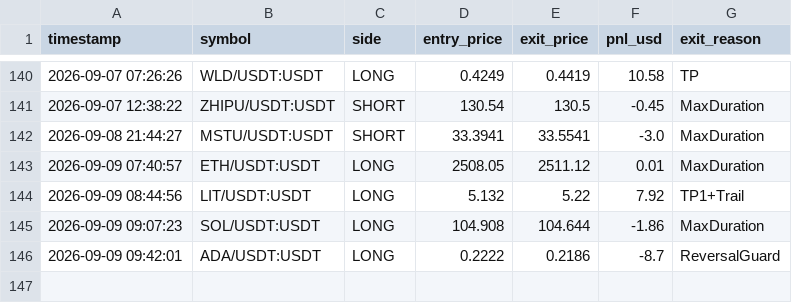
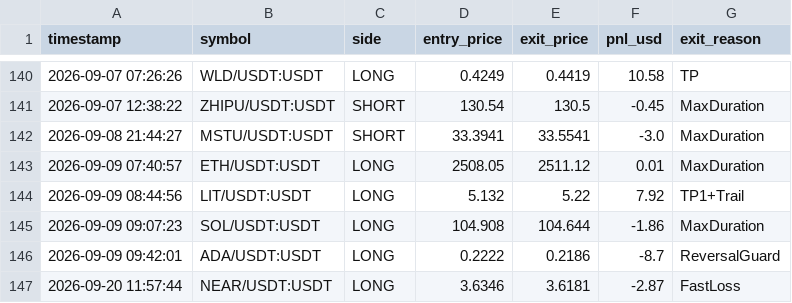
Before and after one commit to avimz50/CRYPTO-BOT-new, a CSV file: trade_history.csv, drawn as a sheet; only a part is shown, gaps mark what is left out.

```diff
--- a/trade_history.csv
+++ b/trade_history.csv
@@ -146 +146,2 @@ timestamp,symbol,side,entry_price,exit_price,pnl_usd,exit_reason
 2026-09-09 09:42:01,ADA/USDT:USDT,LONG,0.2222,0.2186,-8.7,ReversalGuard
+2026-09-20 11:57:44,NEAR/USDT:USDT,LONG,3.6346,3.6181,-2.87,FastLoss
```
Also changed, not shown: 2 other files.
